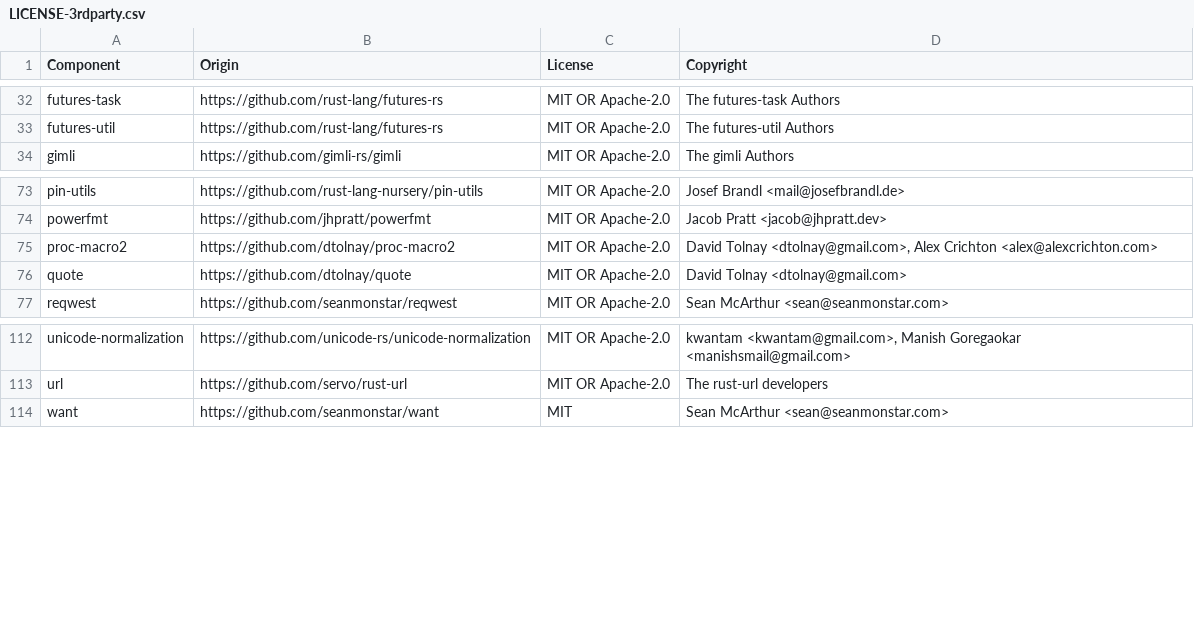
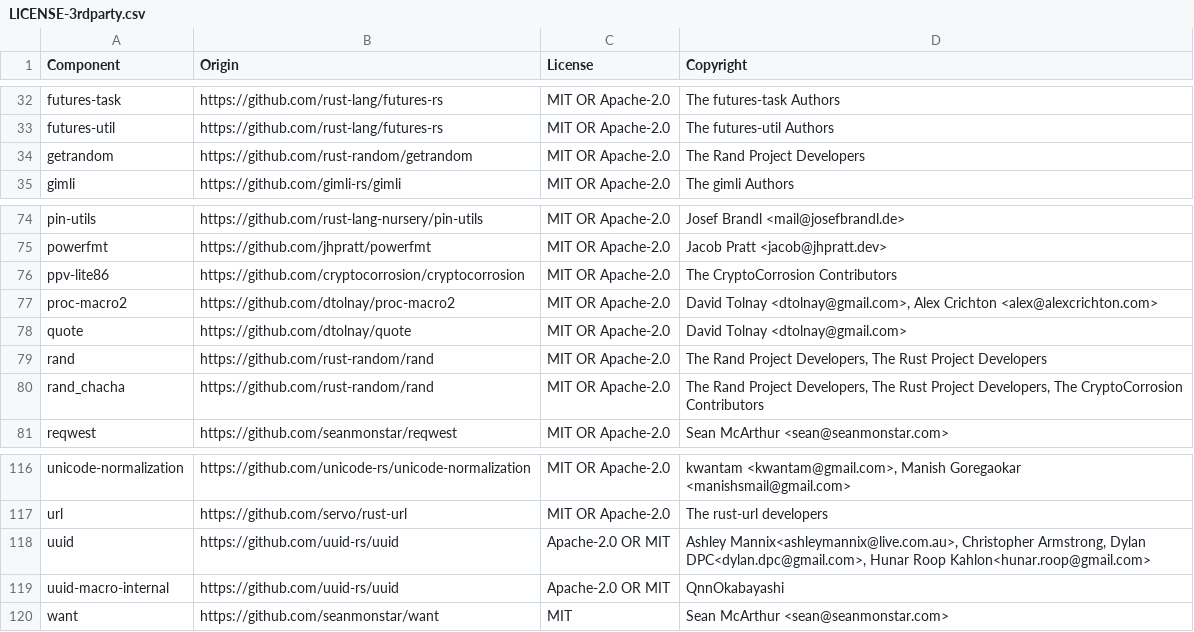
Before and after one commit to DataDog/datadog-api-client-rust, a CSV file: LICENSE-3rdparty.csv, drawn as a sheet; only a part is shown, gaps mark what is left out; the diff names each change by its address in the sheet, - before the commit and + after, or states it on an @@ line.

Commit message:
license

```diff
--- a/LICENSE-3rdparty.csv
+++ b/LICENSE-3rdparty.csv
+row 34: getrandom | https://github.com/rust-random/getrandom | MIT OR Apache-2.0 | The Rand Project Developers
+row 76: ppv-lite86 | https://github.com/cryptocorrosion/cryptocorrosion | MIT OR Apache-2.0 | The CryptoCorrosion Contributors
+row 79: rand | https://github.com/rust-random/rand | MIT OR Apache-2.0 | The Rand Project Developers, The Rust Project Developers
+row 80: rand_chacha | https://github.com/rust-random/rand | MIT OR Apache-2.0 | The Rand Project Developers, The Rust Project Developers, The CryptoCorrosion Contributors
+row 118: uuid | https://github.com/uuid-rs/uuid | Apache-2.0 OR MIT | Ashley Mannix<ashleymannix@live.com.au>, Christopher Armstrong, Dylan DPC<dylan.dpc@gmail.com>, Hunar Roop Kahlon<hunar.roop@gmail.com>
+row 119: uuid-macro-internal | https://github.com/uuid-rs/uuid | Apache-2.0 OR MIT | QnnOkabayashi
```
Also changed, not shown: 1 other file.
